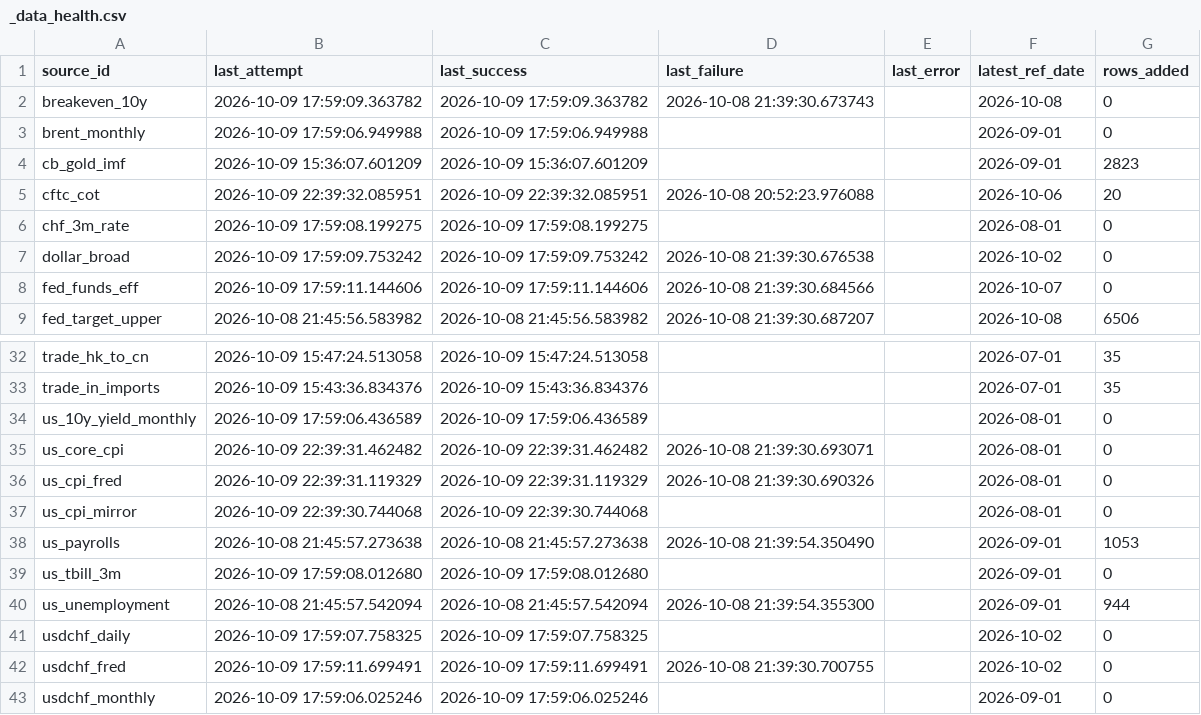
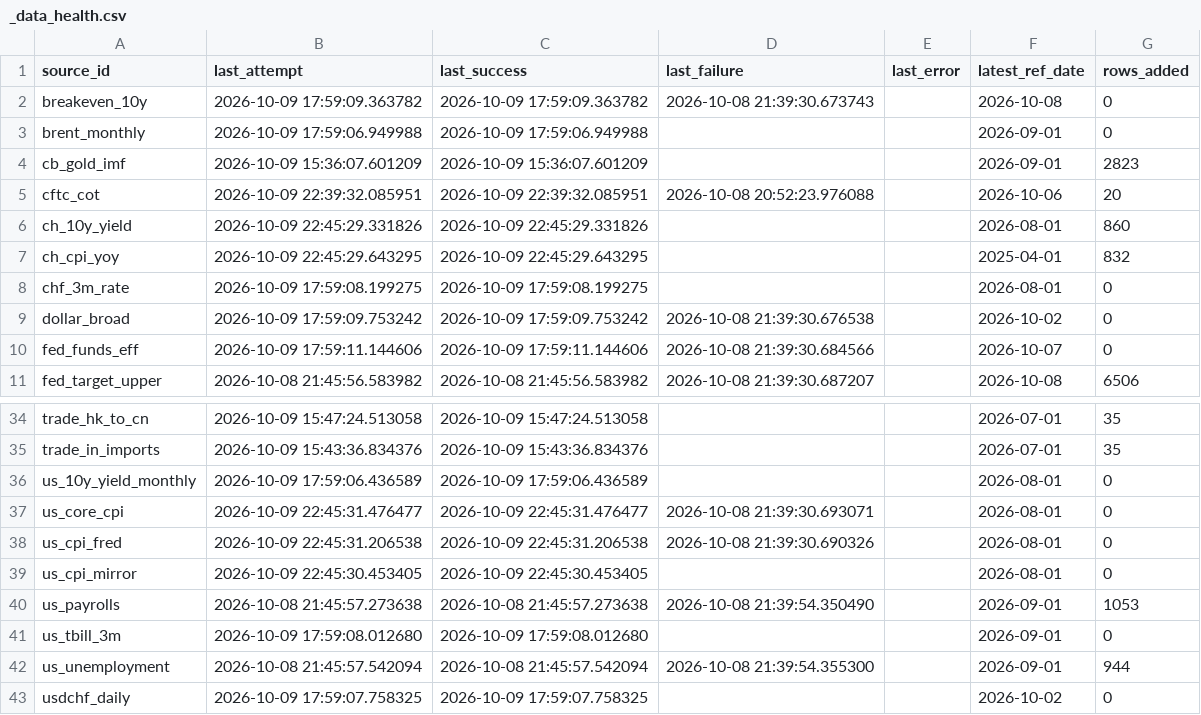
Before and after one commit to Shawhir/Commodities, a CSV file: data/store/_data_health.csv, drawn as a sheet; only a part is shown, gaps mark what is left out; the shorter side is filled out with more unchanged rows.

Commit message:
data: sources run 2026-10-09

```diff
--- a/data/store/_data_health.csv
+++ b/data/store/_data_health.csv
@@ -5,2 +5,4 @@ cb_gold_imf,2026-10-09 15:36:07.601209,2026-10-09 15:36:07.601209,,,2026-09-01,2
 cftc_cot,2026-10-09 22:39:32.085951,2026-10-09 22:39:32.085951,2026-10-08 20:52:23.976088,,2026-10-06,20
+ch_10y_yield,2026-10-09 22:45:29.331826,2026-10-09 22:45:29.331826,,,2026-08-01,860
+ch_cpi_yoy,2026-10-09 22:45:29.643295,2026-10-09 22:45:29.643295,,,2025-04-01,832
 chf_3m_rate,2026-10-09 17:59:08.199275,2026-10-09 17:59:08.199275,,,2026-08-01,0
@@ -34,5 +36,5 @@ trade_in_imports,2026-10-09 15:43:36.834376,2026-10-09 15:43:36.834376,,,2026-07
 us_10y_yield_monthly,2026-10-09 17:59:06.436589,2026-10-09 17:59:06.436589,,,2026-08-01,0
-us_core_cpi,2026-10-09 22:39:31.462482,2026-10-09 22:39:31.462482,2026-10-08 21:39:30.693071,,2026-08-01,0
-us_cpi_fred,2026-10-09 22:39:31.119329,2026-10-09 22:39:31.119329,2026-10-08 21:39:30.690326,,2026-08-01,0
-us_cpi_mirror,2026-10-09 22:39:30.744068,2026-10-09 22:39:30.744068,,,2026-08-01,0
+us_core_cpi,2026-10-09 22:45:31.476477,2026-10-09 22:45:31.476477,2026-10-08 21:39:30.693071,,2026-08-01,0
+us_cpi_fred,2026-10-09 22:45:31.206538,2026-10-09 22:45:31.206538,2026-10-08 21:39:30.690326,,2026-08-01,0
+us_cpi_mirror,2026-10-09 22:45:30.453405,2026-10-09 22:45:30.453405,,,2026-08-01,0
 us_payrolls,2026-10-08 21:45:57.273638,2026-10-08 21:45:57.273638,2026-10-08 21:39:54.350490,,2026-09-01,1053
```
Also changed, not shown: 4 other files.
